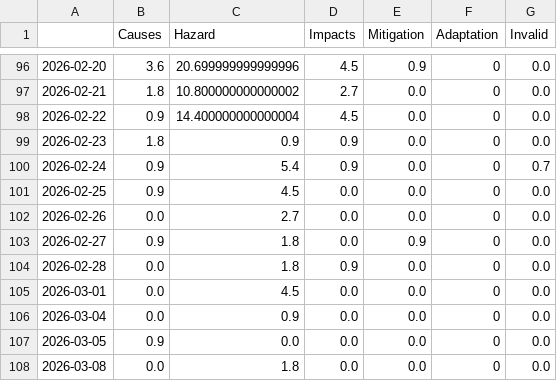
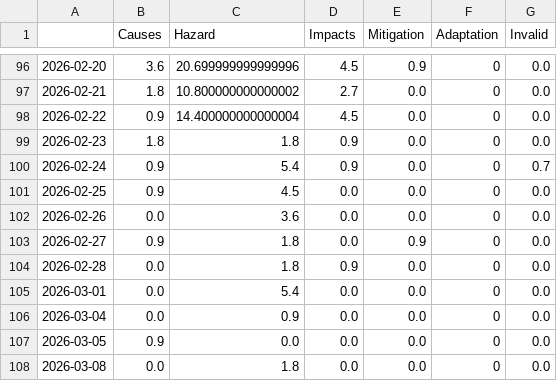
Before and after one commit to picawe-news/AvalancheIsComing, a CSV file: csv/topics_date.csv, drawn as a sheet; only a part is shown, gaps mark what is left out.

```diff
--- a/csv/topics_date.csv
+++ b/csv/topics_date.csv
@@ -98,9 +98,9 @@
 2026-02-22,0.9,14.400000000000004,4.5,0.0,0,0.0
-2026-02-23,1.8,0.9,0.9,0.0,0,0.0
+2026-02-23,1.8,1.8,0.9,0.0,0,0.0
 2026-02-24,0.9,5.4,0.9,0.0,0,0.7
 2026-02-25,0.9,4.5,0.0,0.0,0,0.0
-2026-02-26,0.0,2.7,0.0,0.0,0,0.0
+2026-02-26,0.0,3.6,0.0,0.0,0,0.0
 2026-02-27,0.9,1.8,0.0,0.9,0,0.0
 2026-02-28,0.0,1.8,0.9,0.0,0,0.0
-2026-03-01,0.0,4.5,0.0,0.0,0,0.0
+2026-03-01,0.0,5.4,0.0,0.0,0,0.0
 2026-03-04,0.0,0.9,0.0,0.0,0,0.0
```
Also changed, not shown: 4 other files.
